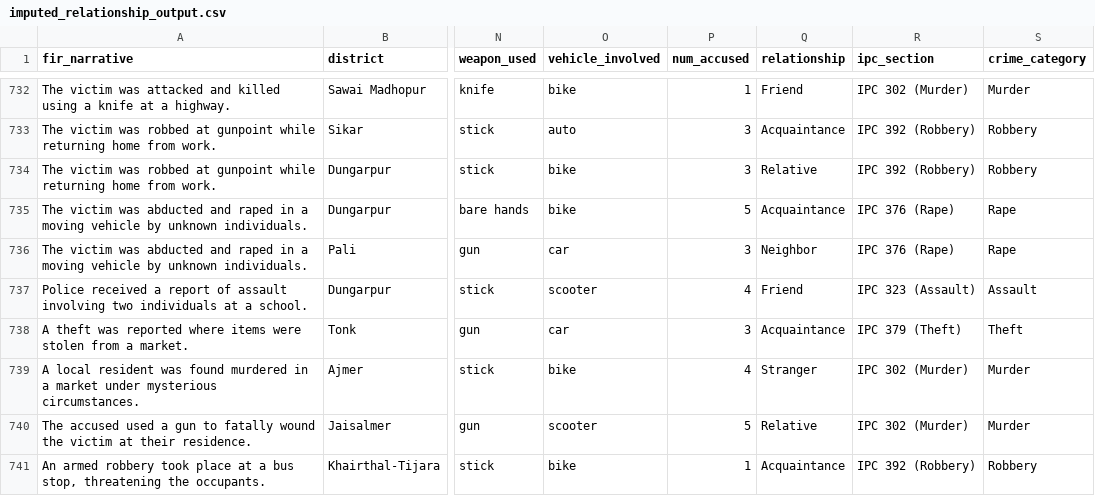
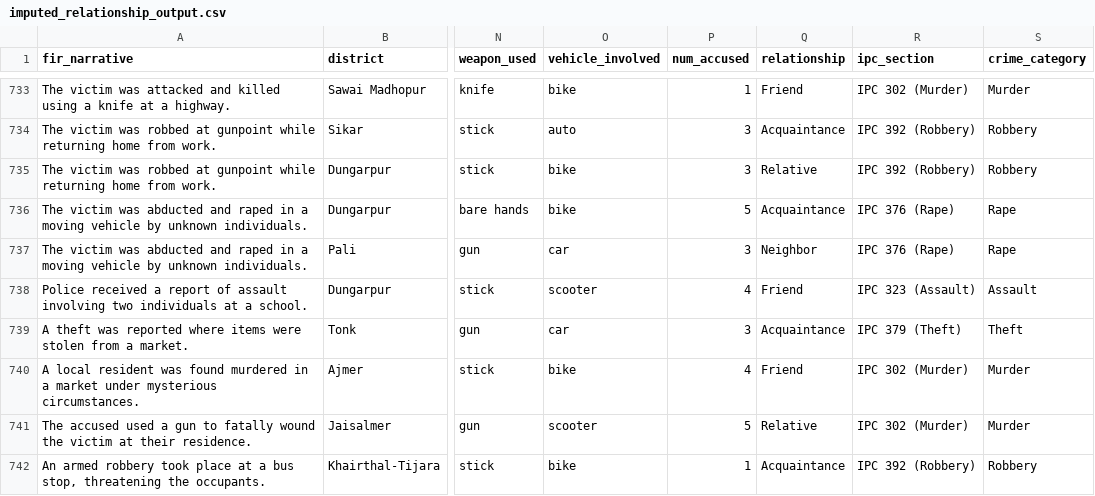
Before and after one commit to akbwork/Crimetrics, a CSV file: dev_akb/auto_complete_module_1/imputed_relationship_output.csv, drawn as a sheet; only a part is shown, gaps mark what is left out; addresses are those after the commit; the diff covers the shown part only; the diff names each change by its address in the sheet, - before the commit and + after, or states it on an @@ line.

Commit message:
Add FIR Digitisation and Quality Assessment Modules; Implement Categorisation and Clustering Features
- Introduced a new FIR Digitisation module with enhanced OCR text extraction capabilities.
- Added FIR Quality Assessment module to evaluate the quality of FIR narratives using scoring metrics.
- Replaced the old Categorisation module with a new implementation that utilizes machine learning for crime categorization.
- Created a Clustering module to identify patterns in crime data through geo-spatial and behavioral clustering approaches.
- Added necessary model files for crime type classification and label encoding.
- Improved user interface and experience across modules with structured data input forms and visualizations.

```diff
--- a/dev_akb/auto_complete_module_1/imputed_relationship_output.csv
+++ b/dev_akb/auto_complete_module_1/imputed_relationship_output.csv
-Q740 (relationship): Stranger
+Q740 (relationship): Friend
```
Also changed, not shown: 1 added row and 48 edited cells elsewhere in this file, 15 other files.
